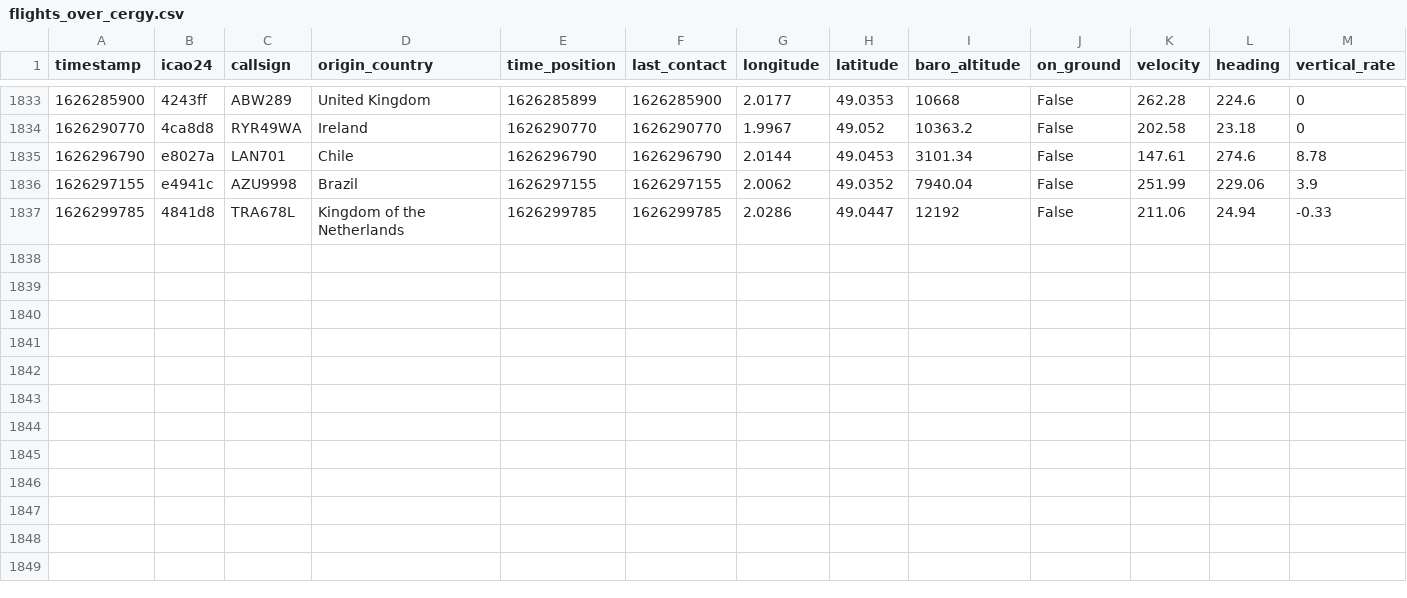
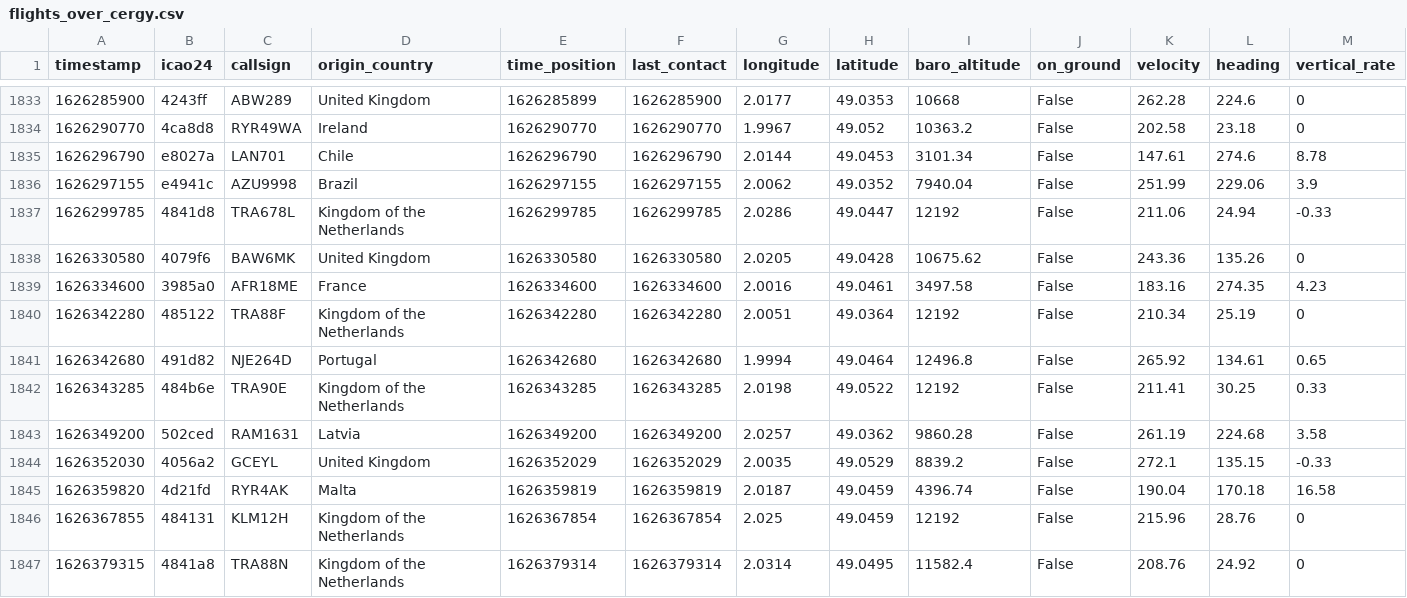
Before and after one commit to Gamma-Software/cergy_flight_radar, a CSV file: flights_over_cergy.csv, drawn as a sheet; only a part is shown, gaps mark what is left out; rows hold the shown columns only; the diff names each change by its address in the sheet, - before the commit and + after, or states it on an @@ line.

```diff
--- a/flights_over_cergy.csv
+++ b/flights_over_cergy.csv
+row 1838: 1626330580 | 4079f6 | BAW6MK | United Kingdom | 1626330580 | 1626330580 | 2.0205 | 49.0428 | 10675.62 | False | 243.36 | 135.26 | 0
+row 1839: 1626334600 | 3985a0 | AFR18ME | France | 1626334600 | 1626334600 | 2.0016 | 49.0461 | 3497.58 | False | 183.16 | 274.35 | 4.23
+row 1840: 1626342280 | 485122 | TRA88F | Kingdom of the Netherlands | 1626342280 | 1626342280 | 2.0051 | 49.0364 | 12192 | False | 210.34 | 25.19 | 0
+row 1841: 1626342680 | 491d82 | NJE264D | Portugal | 1626342680 | 1626342680 | 1.9994 | 49.0464 | 12496.8 | False | 265.92 | 134.61 | 0.65
+row 1842: 1626343285 | 484b6e | TRA90E | Kingdom of the Netherlands | 1626343285 | 1626343285 | 2.0198 | 49.0522 | 12192 | False | 211.41 | 30.25 | 0.33
+row 1843: 1626349200 | 502ced | RAM1631 | Latvia | 1626349200 | 1626349200 | 2.0257 | 49.0362 | 9860.28 | False | 261.19 | 224.68 | 3.58
+row 1844: 1626352030 | 4056a2 | GCEYL | United Kingdom | 1626352029 | 1626352029 | 2.0035 | 49.0529 | 8839.2 | False | 272.1 | 135.15 | -0.33
+row 1845: 1626359820 | 4d21fd | RYR4AK | Malta | 1626359819 | 1626359819 | 2.0187 | 49.0459 | 4396.74 | False | 190.04 | 170.18 | 16.58
+row 1846: 1626367855 | 484131 | KLM12H | Kingdom of the Netherlands | 1626367854 | 1626367854 | 2.025 | 49.0459 | 12192 | False | 215.96 | 28.76 | 0
+row 1847: 1626379315 | 4841a8 | TRA88N | Kingdom of the Netherlands | 1626379314 | 1626379314 | 2.0314 | 49.0495 | 11582.4 | False | 208.76 | 24.92 | 0
```
